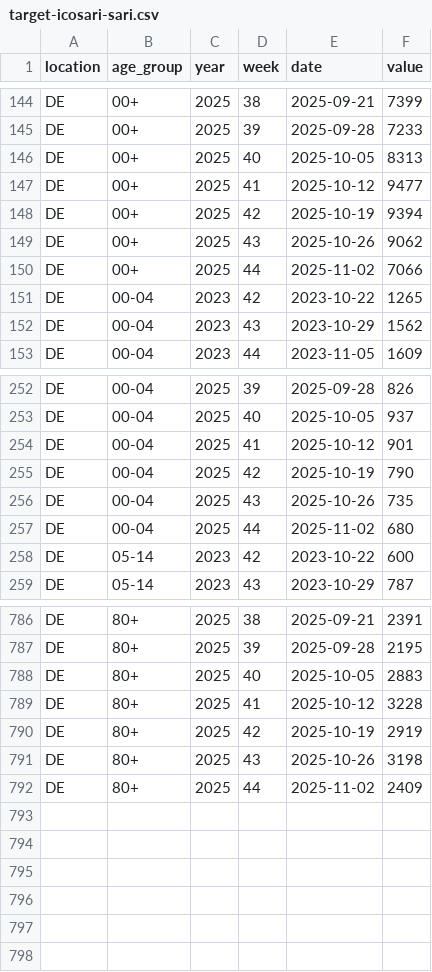
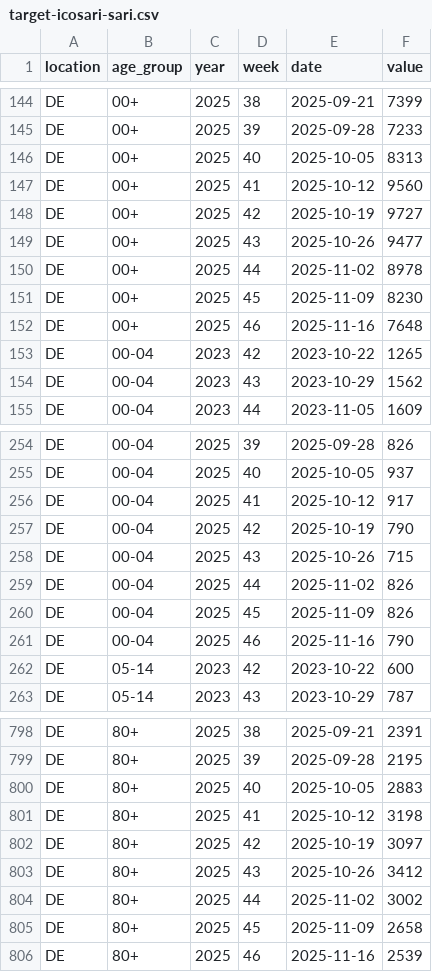
Before and after one commit to dwolffram/RESPINOW-realtime, a CSV file: data/target-icosari-sari.csv, drawn as a sheet; only a part is shown, gaps mark what is left out; the diff covers the shown part only.

```diff
--- a/data/target-icosari-sari.csv
+++ b/data/target-icosari-sari.csv
@@ -146,6 +146,8 @@ DE,00+,2025,39,2025-09-28,7233
 DE,00+,2025,40,2025-10-05,8313
-DE,00+,2025,41,2025-10-12,9477
-DE,00+,2025,42,2025-10-19,9394
-DE,00+,2025,43,2025-10-26,9062
-DE,00+,2025,44,2025-11-02,7066
+DE,00+,2025,41,2025-10-12,9560
+DE,00+,2025,42,2025-10-19,9727
+DE,00+,2025,43,2025-10-26,9477
+DE,00+,2025,44,2025-11-02,8978
+DE,00+,2025,45,2025-11-09,8230
+DE,00+,2025,46,2025-11-16,7648
 DE,00-04,2023,42,2023-10-22,1265
@@ -253,6 +255,8 @@ DE,00-04,2025,39,2025-09-28,826
 DE,00-04,2025,40,2025-10-05,937
-DE,00-04,2025,41,2025-10-12,901
+DE,00-04,2025,41,2025-10-12,917
 DE,00-04,2025,42,2025-10-19,790
-DE,00-04,2025,43,2025-10-26,735
-DE,00-04,2025,44,2025-11-02,680
+DE,00-04,2025,43,2025-10-26,715
+DE,00-04,2025,44,2025-11-02,826
+DE,00-04,2025,45,2025-11-09,826
+DE,00-04,2025,46,2025-11-16,790
 DE,05-14,2023,42,2023-10-22,600
@@ -788,5 +800,7 @@ DE,80+,2025,39,2025-09-28,2195
 DE,80+,2025,40,2025-10-05,2883
-DE,80+,2025,41,2025-10-12,3228
-DE,80+,2025,42,2025-10-19,2919
-DE,80+,2025,43,2025-10-26,3198
-DE,80+,2025,44,2025-11-02,2409
+DE,80+,2025,41,2025-10-12,3198
+DE,80+,2025,42,2025-10-19,3097
+DE,80+,2025,43,2025-10-26,3412
+DE,80+,2025,44,2025-11-02,3002
+DE,80+,2025,45,2025-11-09,2658
+DE,80+,2025,46,2025-11-16,2539
```
Also changed, not shown: 8 added rows and 11 edited cells elsewhere in this file, data/latest_data-agi-are.csv, data/reporting_triangle-agi-are-preprocessed.csv, 7 other files.
